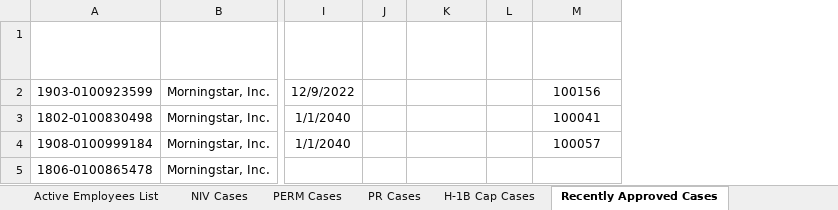
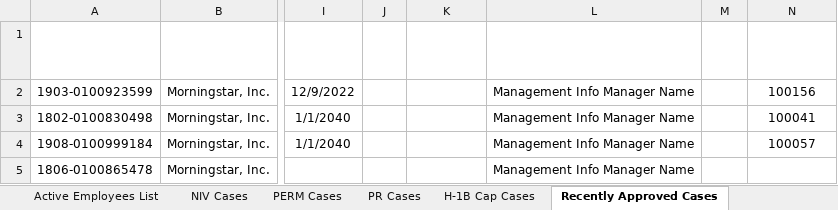
Before and after one commit to vigneshwar027/BT, an Excel workbook: Processed Reports Folder/Eveningstar_StatusReport_120922.xlsx, sheet Recently Approved Cases, drawn as a sheet; only a part is shown, gaps mark what is left out; values as stored, in another font and other column widths than the file's, no borders; table styles not drawn; the diff names each change by its address in the sheet, - before the commit and + after, or states it on an @@ line.

Commit message:
added manager info name columns in all tabs, nothing more

```diff
--- a/Processed Reports Folder/Eveningstar_StatusReport_120922.xlsx (sheet Recently Approved Cases)
+++ b/Processed Reports Folder/Eveningstar_StatusReport_120922.xlsx (sheet Recently Approved Cases)
+column L (Management Info Manager Name), rows 2-5: all Management Info Manager Name
```
Also changed, not shown: sheet Active Employees List, sheet NIV Cases, sheet H-1B Cap Cases, sheet PR Cases, sheet PERM Cases, Source Data/Active Beneficiary Data - Eveningstar.xlsx, Source Data/Approved Cases Data - Eveningstar.xlsx, 3 other files.
